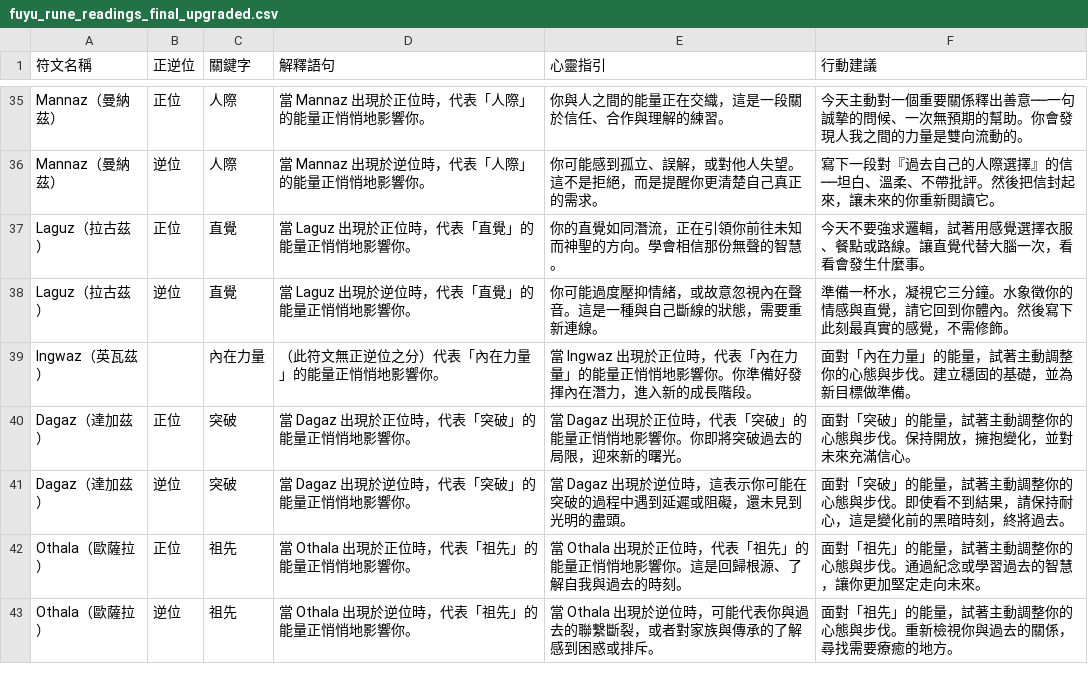
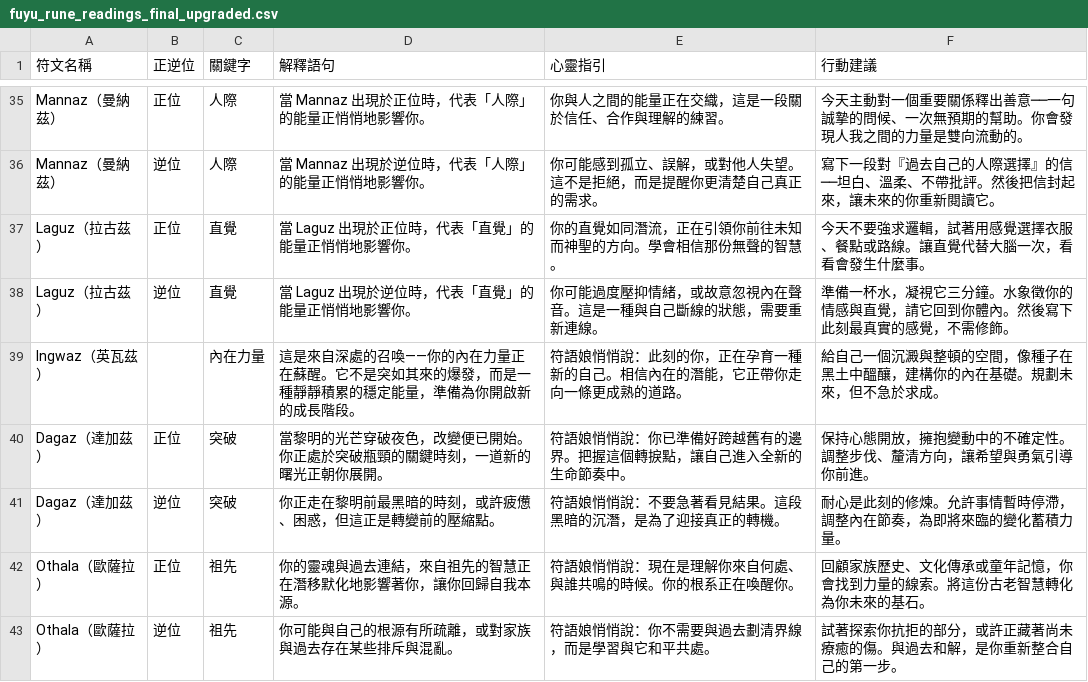
Before and after one commit to mikeduolee/fuyuchan-bot, a CSV file: fuyu_rune_readings_final_upgraded.csv, drawn as a sheet; only a part is shown, gaps mark what is left out.

Commit message:
Add files via upload

```diff
--- a/fuyu_rune_readings_final_upgraded.csv
+++ b/fuyu_rune_readings_final_upgraded.csv
@@ -38,6 +38,6 @@ Laguz（拉古茲）,正位,直覺,當 Laguz 出現於正位時，代表「直
 Laguz（拉古茲）,逆位,直覺,當 Laguz 出現於逆位時，代表「直覺」的能量正悄悄地影響你。,你可能過度壓抑情緒，或故意忽視內在聲音。這是一種與自己斷線的狀態，需要重新連線。,準備一杯水，凝視它三分鐘。水象徵你的情感與直覺，請它回到你體內。然後寫下此刻最真實的感覺，不需修飾。
-Ingwaz（英瓦茲）,,內在力量,（此符文無正逆位之分）代表「內在力量」的能量正悄悄地影響你。,當 Ingwaz 出現於正位時，代表「內在力量」的能量正悄悄地影響你。你準備好發揮內在潛力，進入新的成長階段。,面對「內在力量」的能量，試著主動調整你的心態與步伐。建立穩固的基礎，並為新目標做準備。
-Dagaz（達加茲）,正位,突破,當 Dagaz 出現於正位時，代表「突破」的能量正悄悄地影響你。,當 Dagaz 出現於正位時，代表「突破」的能量正悄悄地影響你。你即將突破過去的局限，迎來新的曙光。,面對「突破」的能量，試著主動調整你的心態與步伐。保持開放，擁抱變化，並對未來充滿信心。
-Dagaz（達加茲）,逆位,突破,當 Dagaz 出現於逆位時，代表「突破」的能量正悄悄地影響你。,當 Dagaz 出現於逆位時，這表示你可能在突破的過程中遇到延遲或阻礙，還未見到光明的盡頭。,面對「突破」的能量，試著主動調整你的心態與步伐。即使看不到結果，請保持耐心，這是變化前的黑暗時刻，終將過去。
-Othala（歐薩拉）,正位,祖先,當 Othala 出現於正位時，代表「祖先」的能量正悄悄地影響你。,當 Othala 出現於正位時，代表「祖先」的能量正悄悄地影響你。這是回歸根源、了解自我與過去的時刻。,面對「祖先」的能量，試著主動調整你的心態與步伐。通過紀念或學習過去的智慧，讓你更加堅定走向未來。
-Othala（歐薩拉）,逆位,祖先,當 Othala 出現於逆位時，代表「祖先」的能量正悄悄地影響你。,當 Othala 出現於逆位時，可能代表你與過去的聯繫斷裂，或者對家族與傳承的了解感到困惑或排斥。,面對「祖先」的能量，試著主動調整你的心態與步伐。重新檢視你與過去的關係，尋找需要療癒的地方。
+Ingwaz（英瓦茲）,,內在力量,這是來自深處的召喚——你的內在力量正在蘇醒。它不是突如其來的爆發，而是一種靜靜積累的穩定能量，準備為你開啟新的成長階段。,符語娘悄悄說：此刻的你，正在孕育一種新的自己。相信內在的潛能，它正帶你走向一條更成熟的道路。,給自己一個沉澱與整頓的空間，像種子在黑土中醞釀，建構你的內在基礎。規劃未來，但不急於求成。
+Dagaz（達加茲）,正位,突破,當黎明的光芒穿破夜色，改變便已開始。你正處於突破瓶頸的關鍵時刻，一道新的曙光正朝你展開。,符語娘悄悄說：你已準備好跨越舊有的邊界。把握這個轉捩點，讓自己進入全新的生命節奏中。,保持心態開放，擁抱變動中的不確定性。調整步伐、釐清方向，讓希望與勇氣引導你前進。
+Dagaz（達加茲）,逆位,突破,你正走在黎明前最黑暗的時刻，或許疲憊、困惑，但這正是轉變前的壓縮點。,符語娘悄悄說：不要急著看見結果。這段黑暗的沉潛，是為了迎接真正的轉機。,耐心是此刻的修煉。允許事情暫時停滯，調整內在節奏，為即將來臨的變化蓄積力量。
+Othala（歐薩拉）,正位,祖先,你的靈魂與過去連結，來自祖先的智慧正在潛移默化地影響著你，讓你回歸自我本源。,符語娘悄悄說：現在是理解你來自何處、與誰共鳴的時候。你的根系正在喚醒你。,回顧家族歷史、文化傳承或童年記憶，你會找到力量的線索。將這份古老智慧轉化為你未來的基石。
+Othala（歐薩拉）,逆位,祖先,你可能與自己的根源有所疏離，或對家族與過去存在某些排斥與混亂。,符語娘悄悄說：你不需要與過去劃清界線，而是學習與它和平共處。,試著探索你抗拒的部分，或許正藏著尚未療癒的傷。與過去和解，是你重新整合自己的第一步。
```
